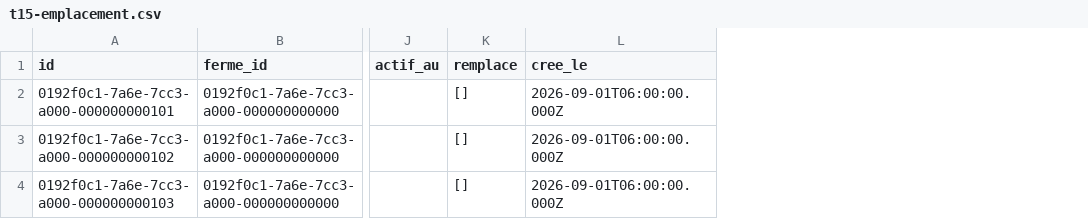
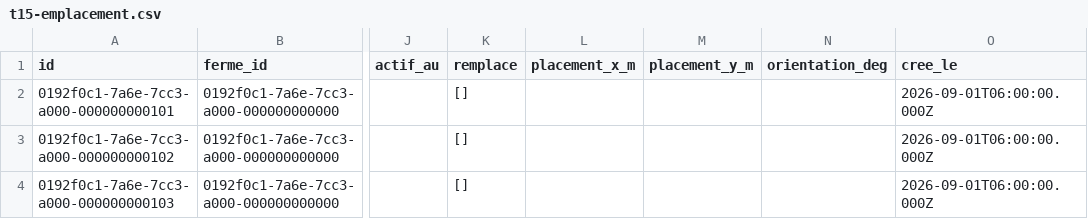
Before and after one commit to thoy-le-duc/Planifications, a CSV file: packages/core/src/import/__fixtures__/t15-emplacement.csv, drawn as a sheet; only a part is shown, gaps mark what is left out; the diff names each change by its address in the sheet, - before the commit and + after, or states it on an @@ line.

```diff
--- a/packages/core/src/import/__fixtures__/t15-emplacement.csv
+++ b/packages/core/src/import/__fixtures__/t15-emplacement.csv
+column L (placement_x_m), empty
+column M (placement_y_m), empty
+column N (orientation_deg), empty
```
Also changed, not shown: 7 other files.
